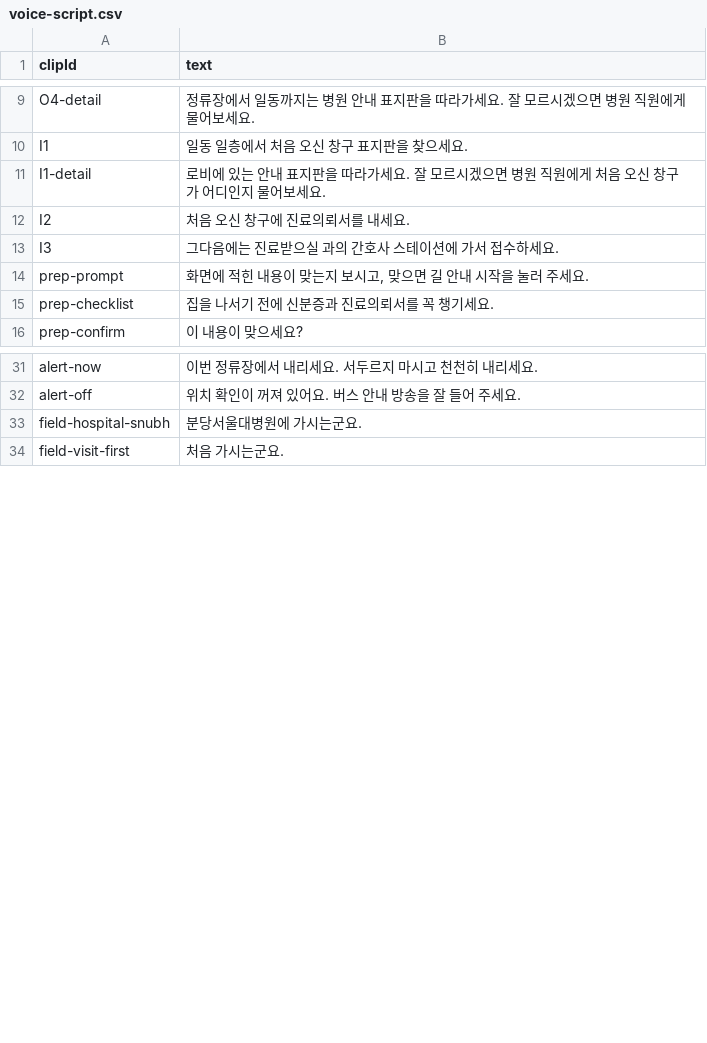
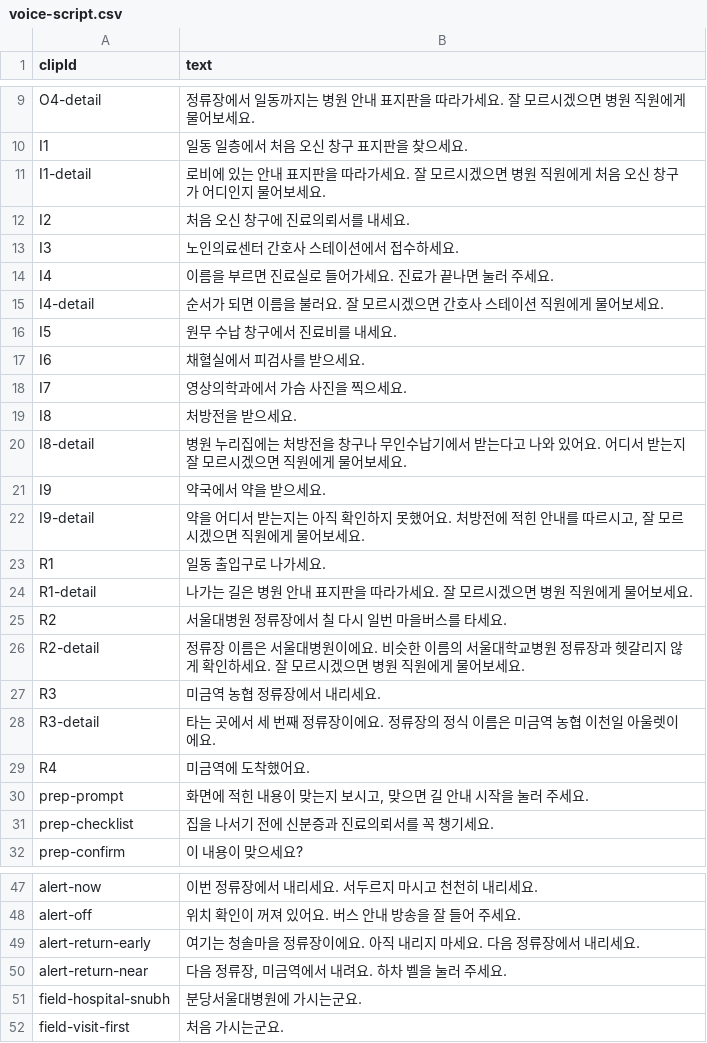
Before and after one commit to titoliviomilazzo/hospital-step, a CSV file: audio/voice-script.csv, drawn as a sheet; only a part is shown, gaps mark what is left out.

```diff
--- a/audio/voice-script.csv
+++ b/audio/voice-script.csv
@@ -12,3 +12,19 @@ clipId,text
 "I2","처음 오신 창구에 진료의뢰서를 내세요."
-"I3","그다음에는 진료받으실 과의 간호사 스테이션에 가서 접수하세요."
+"I3","노인의료센터 간호사 스테이션에서 접수하세요."
+"I4","이름을 부르면 진료실로 들어가세요. 진료가 끝나면 눌러 주세요."
+"I4-detail","순서가 되면 이름을 불러요. 잘 모르시겠으면 간호사 스테이션 직원에게 물어보세요."
+"I5","원무 수납 창구에서 진료비를 내세요."
+"I6","채혈실에서 피검사를 받으세요."
+"I7","영상의학과에서 가슴 사진을 찍으세요."
+"I8","처방전을 받으세요."
+"I8-detail","병원 누리집에는 처방전을 창구나 무인수납기에서 받는다고 나와 있어요. 어디서 받는지 잘 모르시겠으면 직원에게 물어보세요."
+"I9","약국에서 약을 받으세요."
+"I9-detail","약을 어디서 받는지는 아직 확인하지 못했어요. 처방전에 적힌 안내를 따르시고, 잘 모르시겠으면 직원에게 물어보세요."
+"R1","일동 출입구로 나가세요."
+"R1-detail","나가는 길은 병원 안내 표지판을 따라가세요. 잘 모르시겠으면 병원 직원에게 물어보세요."
+"R2","서울대병원 정류장에서 칠 다시 일번 마을버스를 타세요."
+"R2-detail","정류장 이름은 서울대병원이에요. 비슷한 이름의 서울대학교병원 정류장과 헷갈리지 않게 확인하세요. 잘 모르시겠으면 병원 직원에게 물어보세요."
+"R3","미금역 농협 정류장에서 내리세요."
+"R3-detail","타는 곳에서 세 번째 정류장이에요. 정류장의 정식 이름은 미금역 농협 이천일 아울렛이에요."
+"R4","미금역에 도착했어요."
 "prep-prompt","화면에 적힌 내용이 맞는지 보시고, 맞으면 길 안내 시작을 눌러 주세요."
@@ -32,2 +48,4 @@ clipId,text
 "alert-off","위치 확인이 꺼져 있어요. 버스 안내 방송을 잘 들어 주세요."
+"alert-return-early","여기는 청솔마을 정류장이에요. 아직 내리지 마세요. 다음 정류장에서 내리세요."
+"alert-return-near","다음 정류장, 미금역에서 내려요. 하차 벨을 눌러 주세요."
 "field-hospital-snubh","분당서울대병원에 가시는군요."
```
Also changed, not shown: 13 other files.
